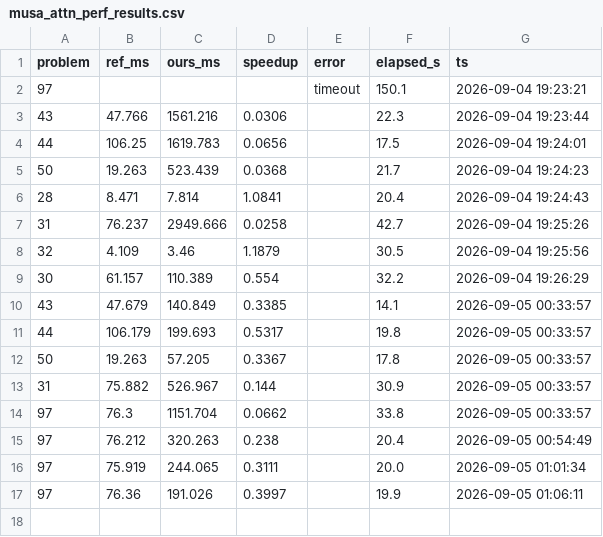
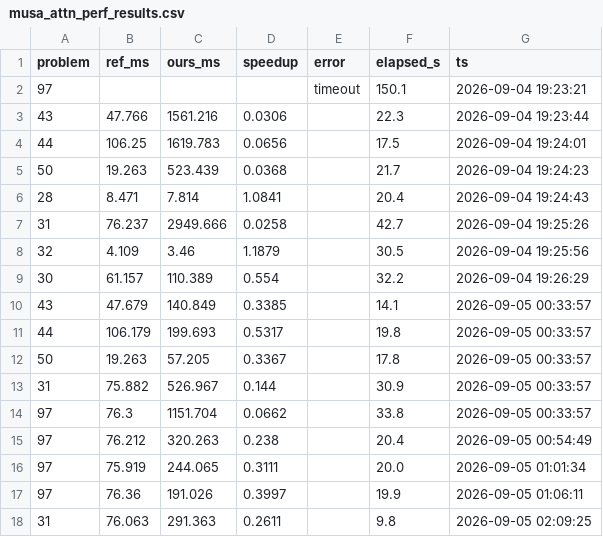
Before and after one commit to Young-Lord/KernelBench, a CSV file: runs/musa_attn_perf_results.csv, drawn as a sheet.

```diff
--- a/runs/musa_attn_perf_results.csv
+++ b/runs/musa_attn_perf_results.csv
@@ -17 +17,2 @@ problem,ref_ms,ours_ms,speedup,error,elapsed_s,ts
 97,76.36,191.026,0.3997,,19.9,2026-09-05 01:06:11
+31,76.063,291.363,0.2611,,9.8,2026-09-05 02:09:25
```
Also changed, not shown: 1 other file.
